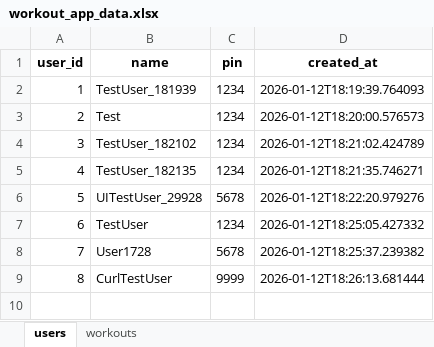
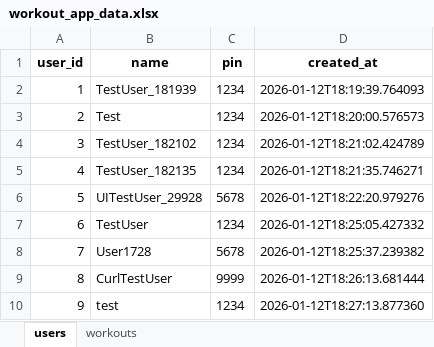
Before and after one commit to sivansakthivel-hash/workout, an Excel workbook: backend/workout_app_data.xlsx, sheet users, drawn as a sheet; values as stored, in another font and other column widths than the file's, no borders; the diff names each change by its address in the sheet, - before the commit and + after, or states it on an @@ line.

```diff
--- a/backend/workout_app_data.xlsx (sheet users)
+++ b/backend/workout_app_data.xlsx (sheet users)
+row 10: 9 | test | 1234 | 2026-01-12T18:27:13.877360
```
Also changed, not shown: sheet workouts.
